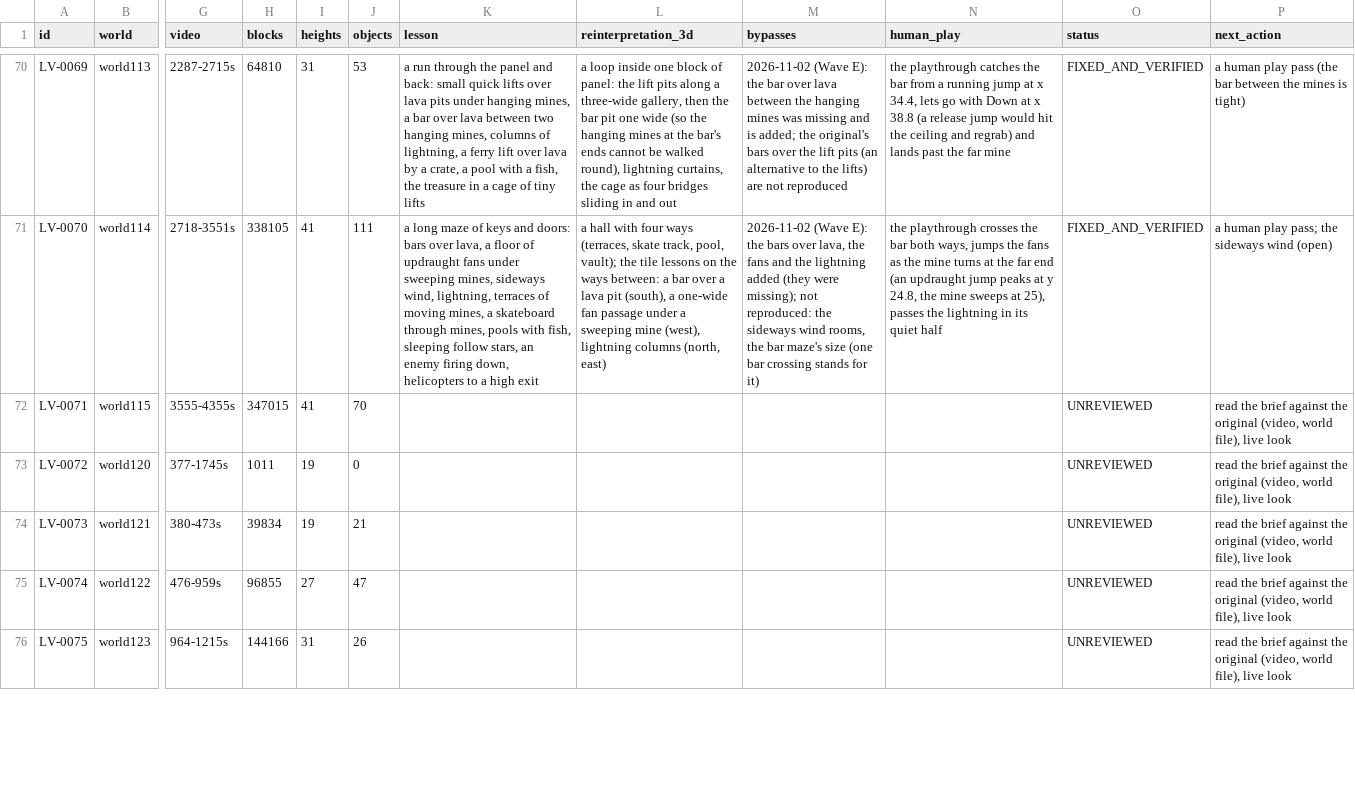
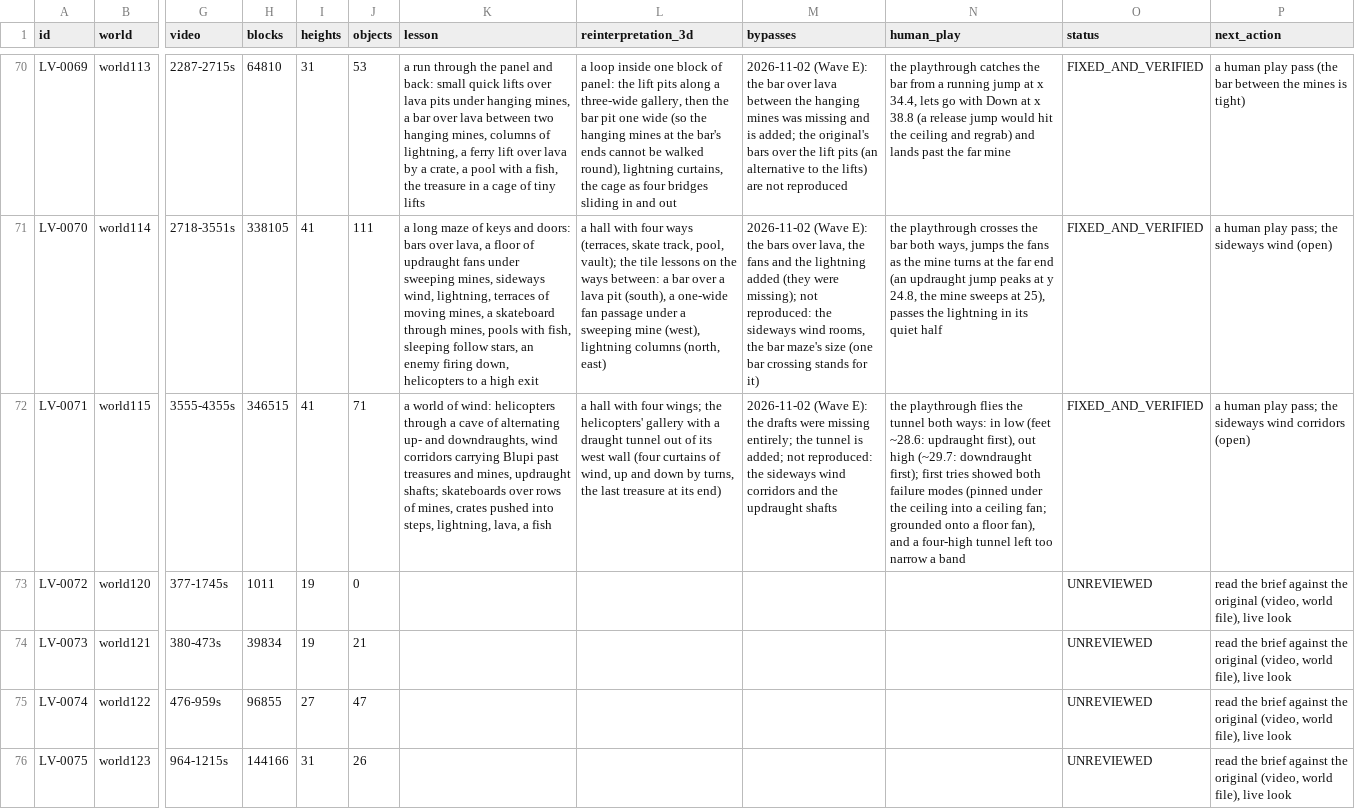
Before and after one commit to openeggbert/galaxy-eggbert, a CSV file: plans/audit/world_lessons.csv, drawn as a sheet; only a part is shown, gaps mark what is left out; the diff covers the shown part only; the diff names each change by its address in the sheet, - before the commit and + after, or states it on an @@ line.

Commit message:
docs(audit): the owner's reports OR-0028..0038 and the queue of 3D conversions, controls and checks

```diff
--- a/plans/audit/world_lessons.csv
+++ b/plans/audit/world_lessons.csv
-H72 (blocks): 347015
+H72 (blocks): 346515
-J72 (objects): 70
+J72 (objects): 71
-K72 (lesson): (empty)
+K72 (lesson): a world of wind: helicopters through a cave of alternating up- and downdraughts, wind corridors carrying Blupi past treasures and mines, updraught shafts; skateboards over rows of mines, crates pushed into steps, lightning, lava, a fish
-L72 (reinterpretation_3d): (empty)
+L72 (reinterpretation_3d): a hall with four wings; the helicopters' gallery with a draught tunnel out of its west wall (four curtains of wind, up and down by turns, the last treasure at its end)
-M72 (bypasses): (empty)
+M72 (bypasses): 2026-11-02 (Wave E): the drafts were missing entirely; the tunnel is added; not reproduced: the sideways wind corridors and the updraught shafts
-N72 (human_play): (empty)
+N72 (human_play): the playthrough flies the tunnel both ways: in low (feet ~28.6: updraught first), out high (~29.7: downdraught first); first tries showed both failure modes (pinned under the ceiling into a ceiling fan; grounded onto a floor fan), and a four-high tunnel left too narrow a band
-O72 (status): UNREVIEWED
+O72 (status): FIXED_AND_VERIFIED
-P72 (next_action): read the brief against the original (video, world file), live look
+P72 (next_action): a human play pass; the sideways wind corridors (open)
```
Also changed, not shown: 7 edited cells elsewhere in this file, plans/audit/render_representation.csv, 4 other files.
